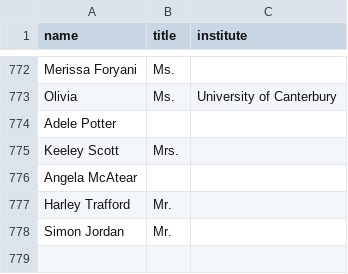
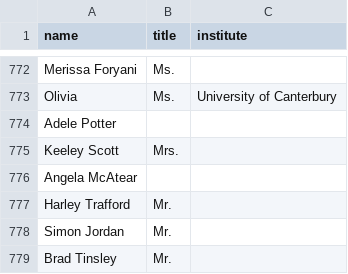
Before and after one commit to ClaxonNZ/ClaxonNZ.github.io, a CSV file: signatories/data/signatories.csv, drawn as a sheet; only a part is shown, gaps mark what is left out; the diff names each change by its address in the sheet, - before the commit and + after, or states it on an @@ line.

Commit message:
Updating signatories on 05 July 2019

```diff
--- a/signatories/data/signatories.csv
+++ b/signatories/data/signatories.csv
+row 779: Brad Tinsley | Mr.
```
